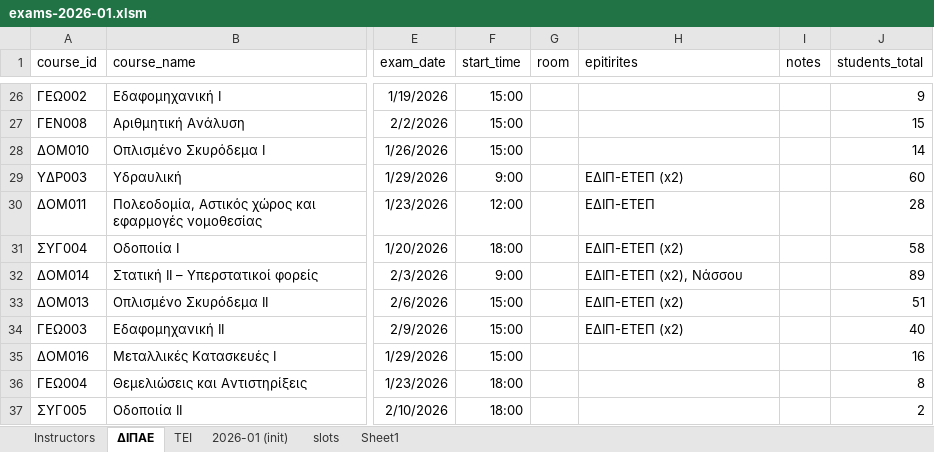
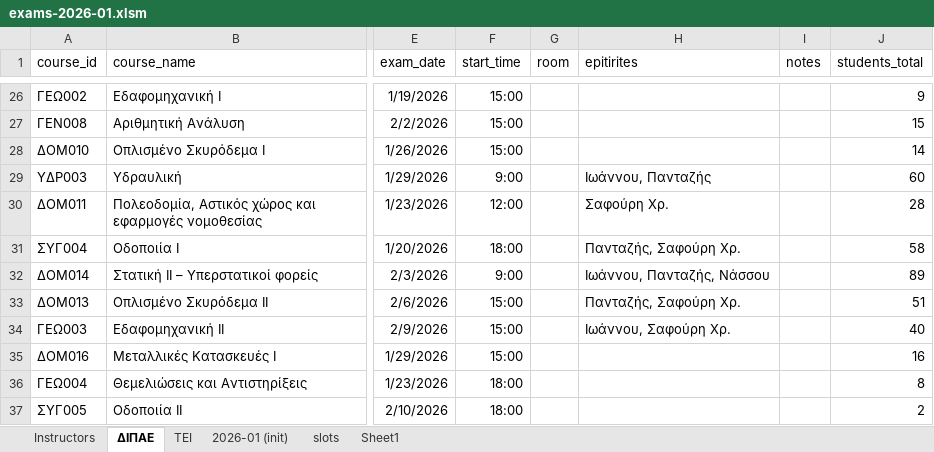
Before and after one commit to panagop/civil_ihu_pyappz, an Excel workbook: files/exams/exams-2026-01.xlsm, sheet ΔΙΠΑΕ, drawn as a sheet; only a part is shown, gaps mark what is left out; values as stored, in another font and other column widths than the file's, no borders; table styles not drawn; the diff covers the shown part only; the diff names each change by its address in the sheet, - before the commit and + after, or states it on an @@ line.

```diff
--- a/files/exams/exams-2026-01.xlsm (sheet ΔΙΠΑΕ)
+++ b/files/exams/exams-2026-01.xlsm (sheet ΔΙΠΑΕ)
-H29 (epitirites): ΕΔΙΠ-ΕΤΕΠ (x2)
+H29 (epitirites): Ιωάννου, Πανταζής
-H30 (epitirites): ΕΔΙΠ-ΕΤΕΠ
+H30 (epitirites): Σαφούρη Χρ.
-H31 (epitirites): ΕΔΙΠ-ΕΤΕΠ (x2)
+H31 (epitirites): Πανταζής, Σαφούρη Χρ.
-H32 (epitirites): ΕΔΙΠ-ΕΤΕΠ (x2), Νάσσου
+H32 (epitirites): Ιωάννου, Πανταζής, Νάσσου
-H33 (epitirites): ΕΔΙΠ-ΕΤΕΠ (x2)
+H33 (epitirites): Πανταζής, Σαφούρη Χρ.
-H34 (epitirites): ΕΔΙΠ-ΕΤΕΠ (x2)
+H34 (epitirites): Ιωάννου, Σαφούρη Χρ.
```
Also changed, not shown: 25 edited cells elsewhere in this sheet, sheet Instructors.
